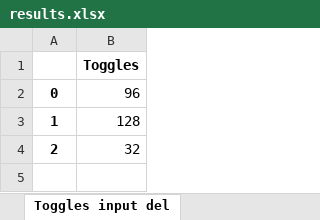
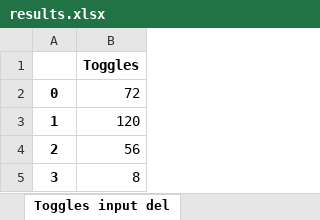
Before and after one commit to LorenzoGiacobbe/CodiceTesiMagistrale, an Excel workbook: correlations/spreadsheets/results.xlsx, sheet Toggles input del, drawn as a sheet; values as stored, in another font and other column widths than the file's, no borders; charts and pictures not drawn; the diff names each change by its address in the sheet, - before the commit and + after, or states it on an @@ line.

Commit message:
experiment with only one delayed input cntd.

```diff
--- a/correlations/spreadsheets/results.xlsx (sheet Toggles input del)
+++ b/correlations/spreadsheets/results.xlsx (sheet Toggles input del)
-B2: 96
+B2: 72
-B3: 128
+B3: 120
-B4: 32
+B4: 56
+row 5: 3 | 8
```
Also changed, not shown: sheet Correlation matrix, charts or pictures, 6 other files.
